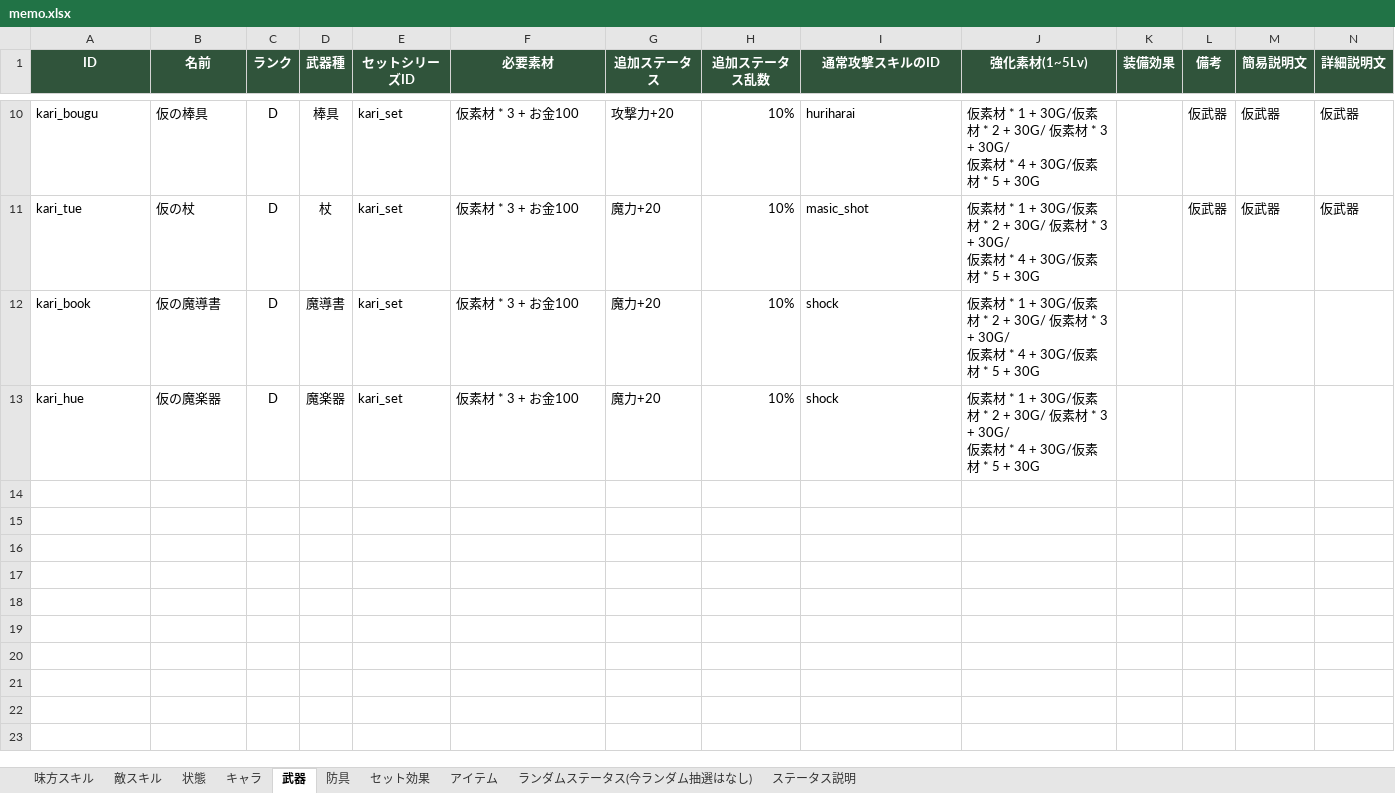
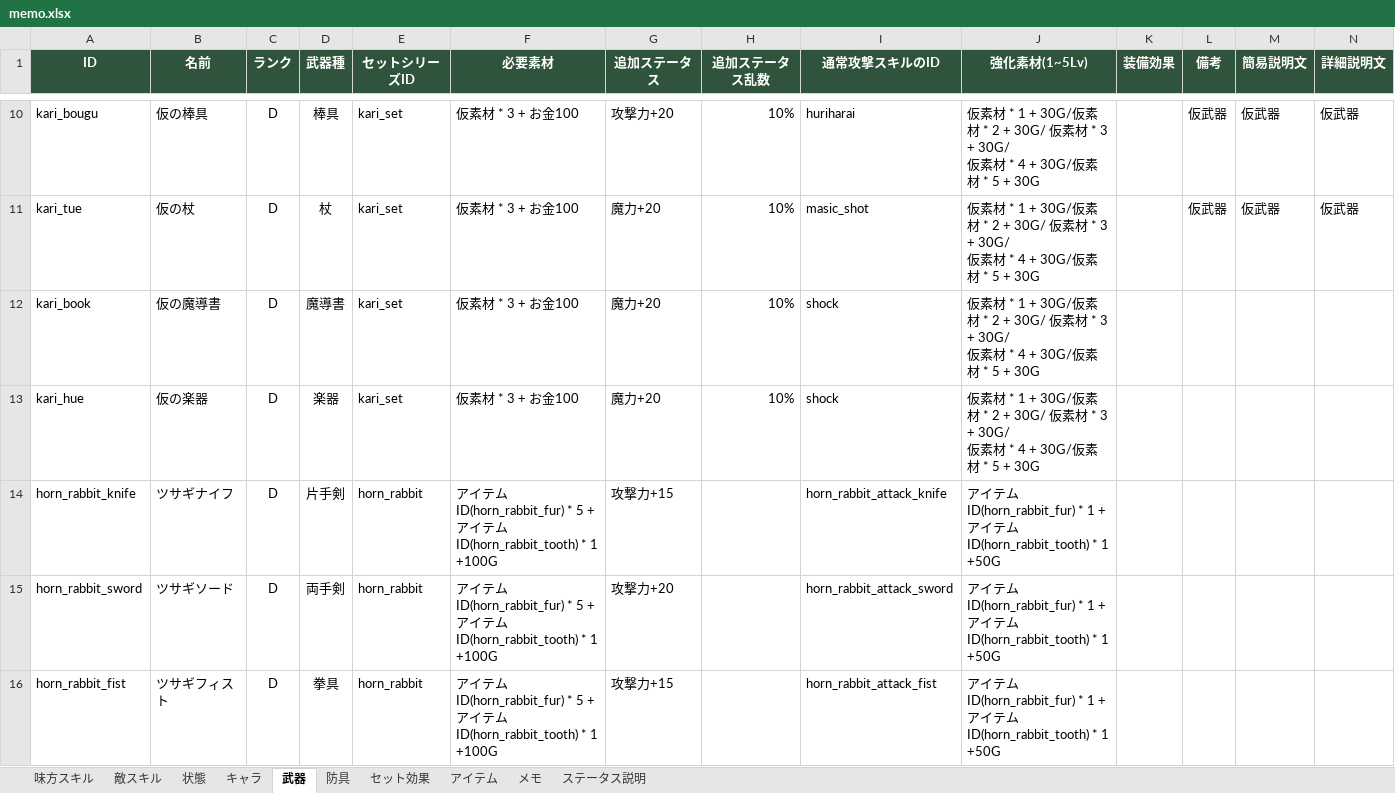
Before and after one commit to TMS-2-3/VScode, an Excel workbook: healer-game/メモ/memo.xlsx, sheet 武器, drawn as a sheet; only a part is shown, gaps mark what is left out; values as stored, in another font and other column widths than the file's, no borders; rows hold the shown columns only; ↵ is a line break in a cell; the diff covers the shown part only; the diff names each change by its address in the sheet, - before the commit and + after, or states it on an @@ line.

```diff
--- a/healer-game/メモ/memo.xlsx (sheet 武器)
+++ b/healer-game/メモ/memo.xlsx (sheet 武器)
-sheet tab: ランダムステータス(今ランダム抽選はなし)
+sheet tab: メモ
-B13 (名前): 仮の魔楽器
+B13 (名前): 仮の楽器
-D13 (武器種): 魔楽器
+D13 (武器種): 楽器
+row 14: horn_rabbit_knife | ツサギナイフ | D | 片手剣 | horn_rabbit | アイテムID(horn_rabbit_fur) * 5 + アイテムID(horn_rabbit_tooth) * 1 +100G | 攻撃力+15 |  | horn_rabbit_attack_knife | アイテムID(horn_rabbit_fur) * 1 + ↵ アイテムID(horn_rabbit_tooth) * 1 +50G
+row 15: horn_rabbit_sword | ツサギソード | D | 両手剣 | horn_rabbit | アイテムID(horn_rabbit_fur) * 5 + アイテムID(horn_rabbit_tooth) * 1 +100G | 攻撃力+20 |  | horn_rabbit_attack_sword | アイテムID(horn_rabbit_fur) * 1 + ↵ アイテムID(horn_rabbit_tooth) * 1 +50G
+row 16: horn_rabbit_fist | ツサギフィスト | D | 拳具 | horn_rabbit | アイテムID(horn_rabbit_fur) * 5 + アイテムID(horn_rabbit_tooth) * 1 +100G | 攻撃力+15 |  | horn_rabbit_attack_fist | アイテムID(horn_rabbit_fur) * 1 + ↵ アイテムID(horn_rabbit_tooth) * 1 +50G
```
Also changed, not shown: 4 added rows and 3 edited cells elsewhere in this sheet, sheet 味方スキル, sheet アイテム, sheet 防具, sheet キャラ, sheet セット効果, sheet 敵スキル, 34 other files.
